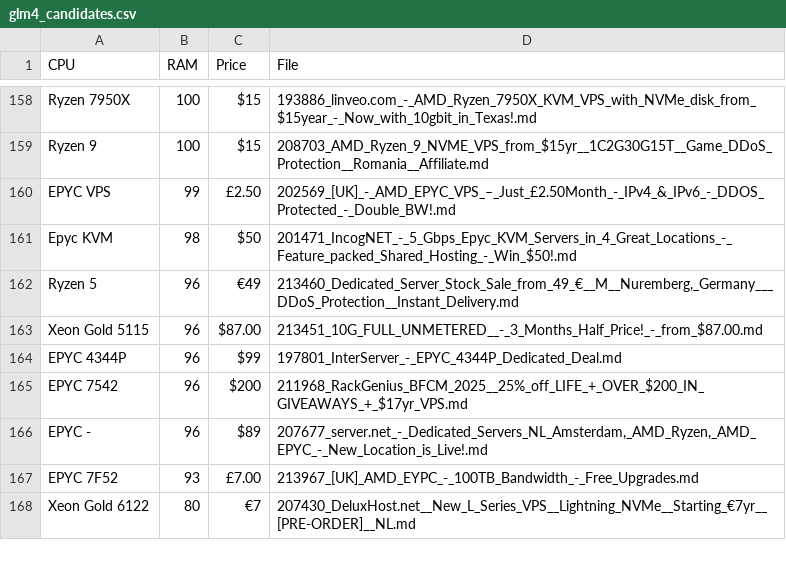
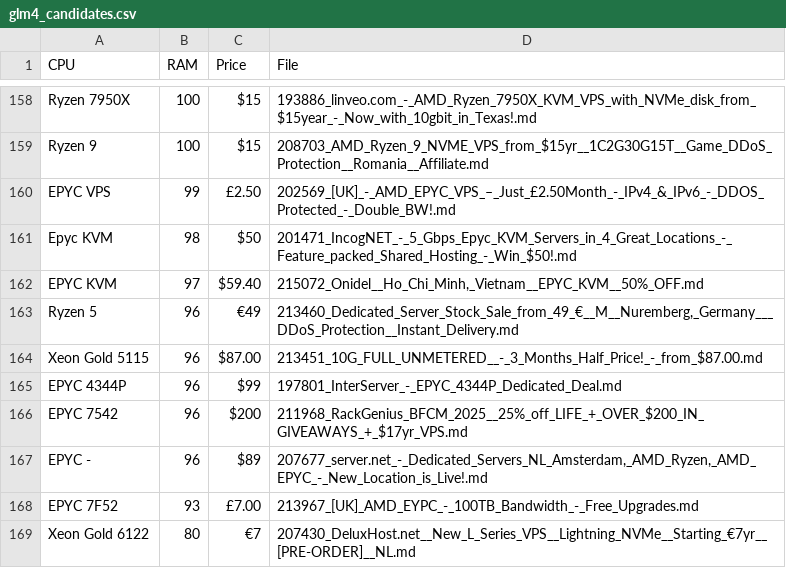
Before and after one commit to bojak83318/server-signal-archive, a CSV file: glm4_candidates.csv, drawn as a sheet; only a part is shown, gaps mark what is left out.

```diff
--- a/glm4_candidates.csv
+++ b/glm4_candidates.csv
@@ -161,2 +161,3 @@ EPYC VPS,99,£2.50,202569_[UK]_-_AMD_EPYC_VPS_–_Just_£2.50Month_-_IPv4_&_IPv6
 Epyc KVM,98,$50,201471_IncogNET_-_5_Gbps_Epyc_KVM_Servers_in_4_Great_Locations_-_Feature_packed_Shared_Hosting_-_Win_$50!.md
+EPYC KVM,97,$59.40,"215072_Onidel__Ho_Chi_Minh,_Vietnam__EPYC_KVM__50%_OFF.md"
 Ryzen 5,96,€49,"213460_Dedicated_Server_Stock_Sale_from_49_€__M__Nuremberg,_Germany___DDoS_Protection__Instant_Delivery.md"
```
Also changed, not shown: 1 other file.
